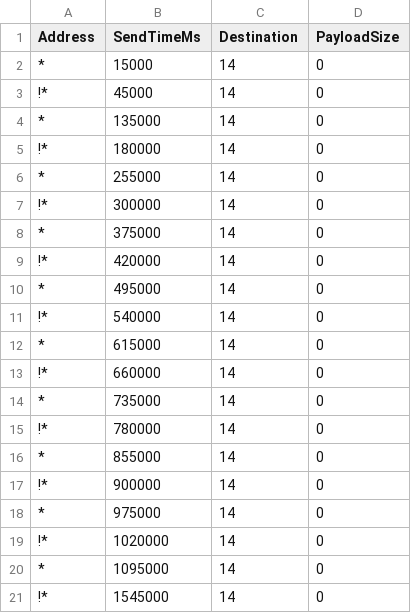
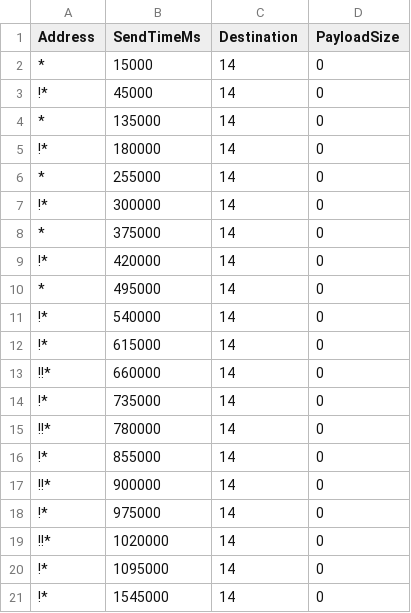
Before and after one commit to arjunvprakash/wsn-testbed, a CSV file: STRP_Aloha/benchmark/send.csv, drawn as a sheet.

```diff
--- a/STRP_Aloha/benchmark/send.csv
+++ b/STRP_Aloha/benchmark/send.csv
@@ -11,11 +11,11 @@ Address,SendTimeMs,Destination,PayloadSize
 !*,540000,14,0
-*,615000,14,0
-!*,660000,14,0
-*,735000,14,0
-!*,780000,14,0
-*,855000,14,0
-!*,900000,14,0
-*,975000,14,0
-!*,1020000,14,0
-*,1095000,14,0
+!*,615000,14,0
+!!*,660000,14,0
+!*,735000,14,0
+!!*,780000,14,0
+!*,855000,14,0
+!!*,900000,14,0
+!*,975000,14,0
+!!*,1020000,14,0
+!*,1095000,14,0
 !*,1545000,14,0
```
Also changed, not shown: STRP_Aloha/ProtoMon/viz/node_pos.csv, 18 other files.
